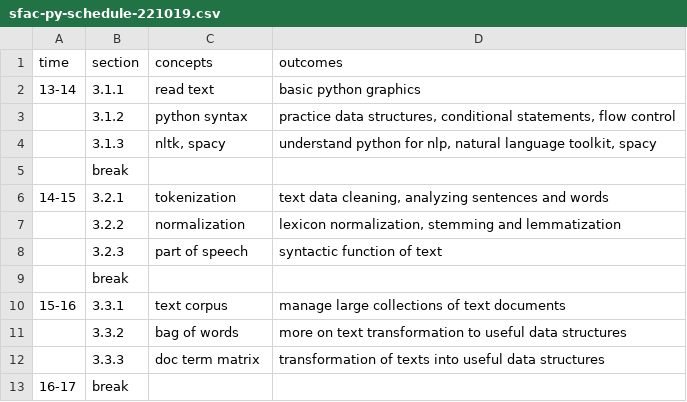
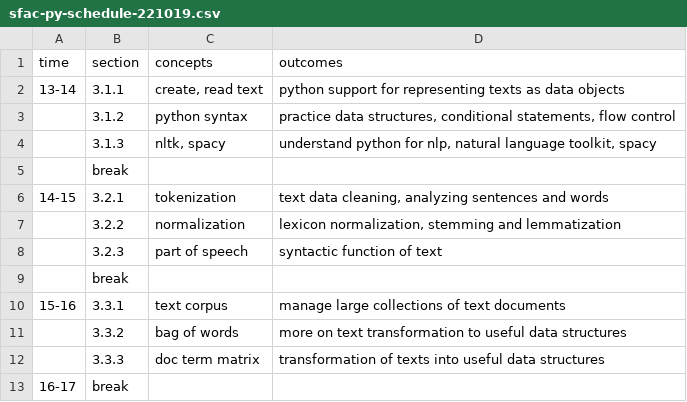
Before and after one commit to nils-holmberg/cca-cce, a CSV file: csv/sfac-py-schedule-221019.csv, drawn as a sheet.

```diff
--- a/csv/sfac-py-schedule-221019.csv
+++ b/csv/sfac-py-schedule-221019.csv
@@ -1,3 +1,3 @@
 "time"	"section"	"concepts"	"outcomes"
-"13-14"	"3.1.1"	"read text"	"basic python graphics"
+"13-14"	"3.1.1"	"create, read text"	"python support for representing texts as data objects"
 	"3.1.2"	"python syntax"	"practice data structures, conditional statements, flow control"
```
Also changed, not shown: csv/sfac-py-schedule-221017.csv, csv/sfac-py-schedule-221018.csv, 52 other files.
